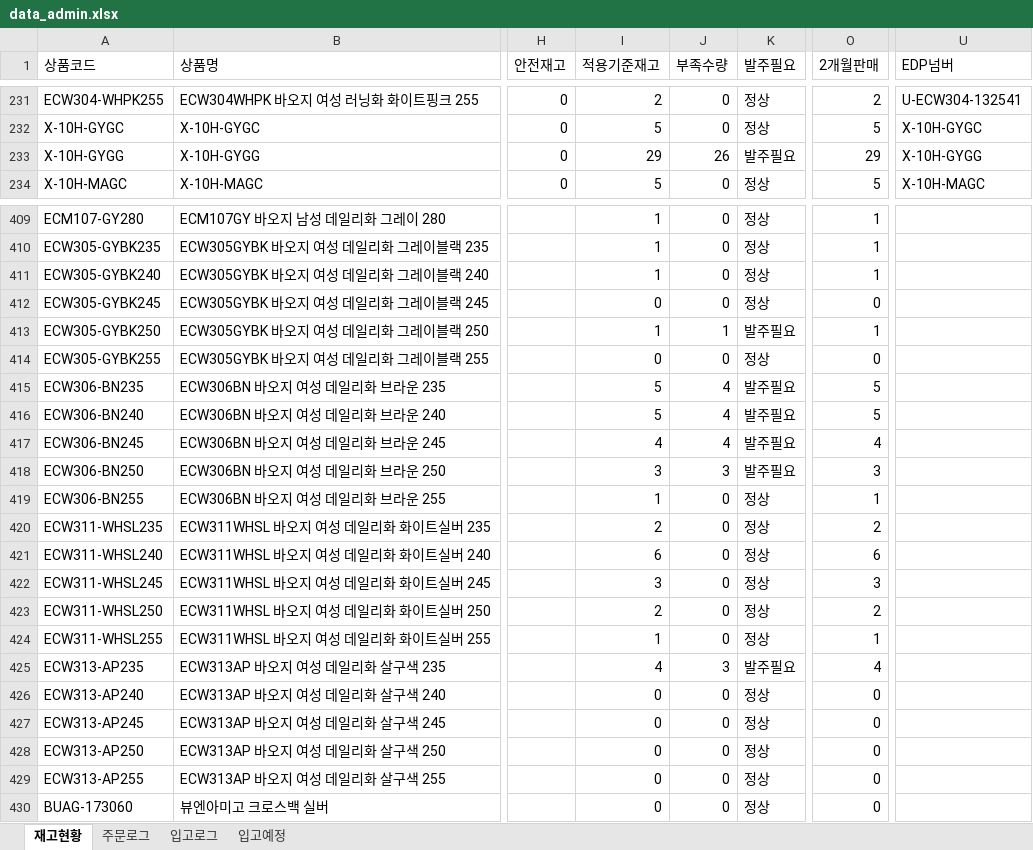
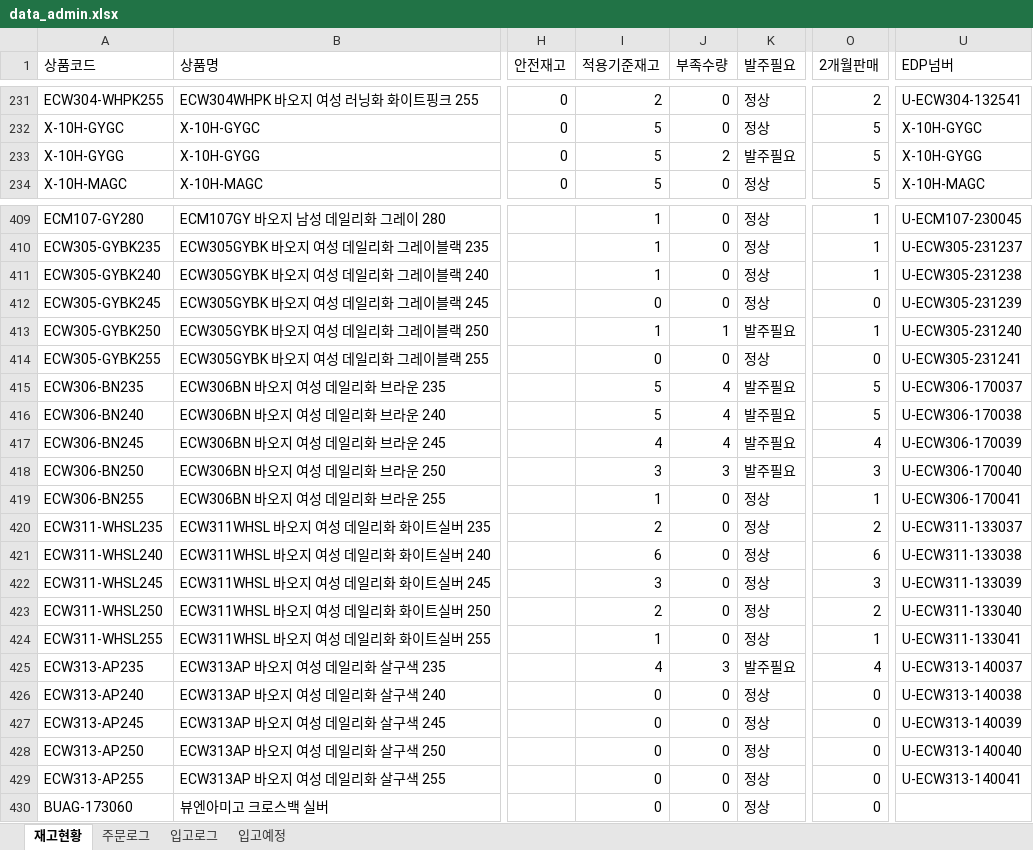
Before and after one commit to dkseotjd0112-max/Baoji-dashboard, an Excel workbook: data_admin.xlsx, sheet 재고현황, drawn as a sheet; only a part is shown, gaps mark what is left out; values as stored, in another font and other column widths than the file's, no borders; the diff covers the shown part only; the diff names each change by its address in the sheet, - before the commit and + after, or states it on an @@ line.

```diff
--- a/data_admin.xlsx (sheet 재고현황)
+++ b/data_admin.xlsx (sheet 재고현황)
-I233 (적용기준재고): 29
+I233 (적용기준재고): 5
-J233 (부족수량): 26
+J233 (부족수량): 2
-O233 (2개월판매): 29
+O233 (2개월판매): 5
-U409 (EDP넘버): (empty)
+U409 (EDP넘버): U-ECM107-230045
-U410 (EDP넘버): (empty)
+U410 (EDP넘버): U-ECW305-231237
-U411 (EDP넘버): (empty)
+U411 (EDP넘버): U-ECW305-231238
-U412 (EDP넘버): (empty)
+U412 (EDP넘버): U-ECW305-231239
-U413 (EDP넘버): (empty)
+U413 (EDP넘버): U-ECW305-231240
-U414 (EDP넘버): (empty)
+U414 (EDP넘버): U-ECW305-231241
-U415 (EDP넘버): (empty)
+U415 (EDP넘버): U-ECW306-170037
-U416 (EDP넘버): (empty)
+U416 (EDP넘버): U-ECW306-170038
-U417 (EDP넘버): (empty)
+U417 (EDP넘버): U-ECW306-170039
-U418 (EDP넘버): (empty)
+U418 (EDP넘버): U-ECW306-170040
-U419 (EDP넘버): (empty)
+U419 (EDP넘버): U-ECW306-170041
-U420 (EDP넘버): (empty)
+U420 (EDP넘버): U-ECW311-133037
-U421 (EDP넘버): (empty)
+U421 (EDP넘버): U-ECW311-133038
-U422 (EDP넘버): (empty)
+U422 (EDP넘버): U-ECW311-133039
-U423 (EDP넘버): (empty)
+U423 (EDP넘버): U-ECW311-133040
-U424 (EDP넘버): (empty)
+U424 (EDP넘버): U-ECW311-133041
-U425 (EDP넘버): (empty)
+U425 (EDP넘버): U-ECW313-140037
-U426 (EDP넘버): (empty)
+U426 (EDP넘버): U-ECW313-140038
-U427 (EDP넘버): (empty)
+U427 (EDP넘버): U-ECW313-140039
-U428 (EDP넘버): (empty)
+U428 (EDP넘버): U-ECW313-140040
-U429 (EDP넘버): (empty)
+U429 (EDP넘버): U-ECW313-140041
```
Also changed, not shown: 79 edited cells elsewhere in this sheet, data_general.xlsx.
